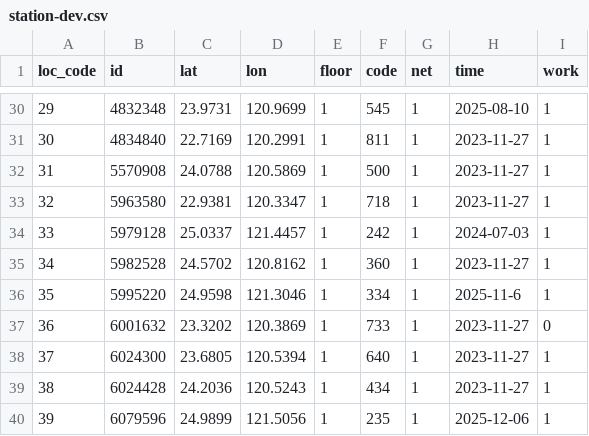
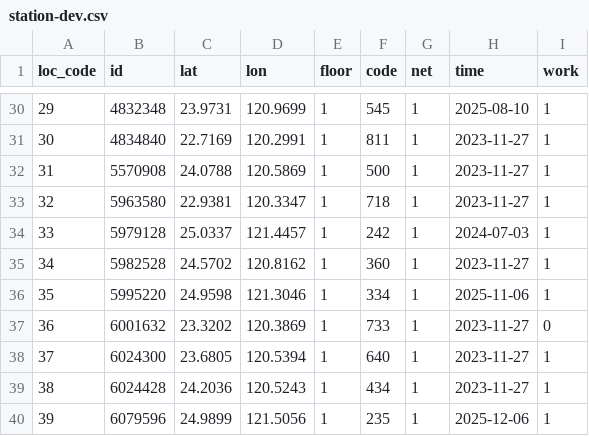
Before and after one commit to ExpTechTW/API, a CSV file: resource/station-dev.csv, drawn as a sheet; only a part is shown, gaps mark what is left out.

Commit message:
fix: station-list

```diff
--- a/resource/station-dev.csv
+++ b/resource/station-dev.csv
@@ -35,3 +35,3 @@ loc_code,id,lat,lon,floor,code,net,time,work
 34,5982528,24.5702,120.8162,1,360,1,2023-11-27,1
-35,5995220,24.9598,121.3046,1,334,1,2025-11-6,1
+35,5995220,24.9598,121.3046,1,334,1,2025-11-06,1
 36,6001632,23.3202,120.3869,1,733,1,2023-11-27,0
```
